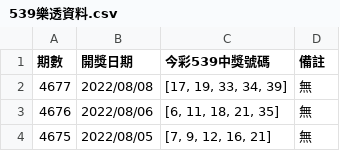
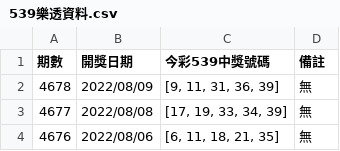
Before and after one commit to Xuan-7190/webcrawler_test, a CSV file: 539樂透資料.csv, drawn as a sheet; only a part is shown; the shorter side is filled out with more unchanged rows; the diff names each change by its address in the sheet, - before the commit and + after, or states it on an @@ line.

```diff
--- a/539樂透資料.csv
+++ b/539樂透資料.csv
+row 2: 4678 | 2022/08/09 | [9, 11, 31, 36, 39] | 無
```
Also changed, not shown: 4 other files.
